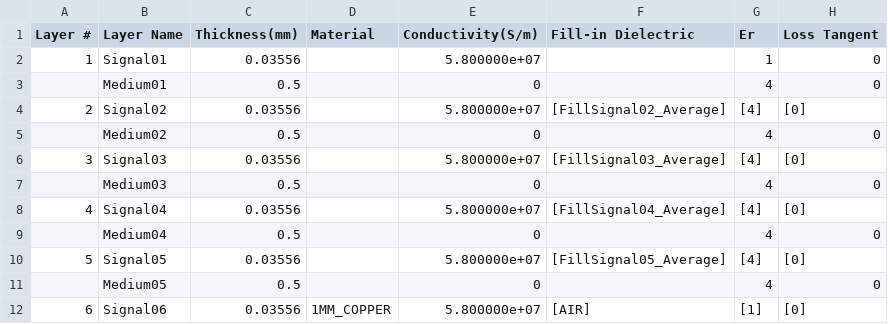
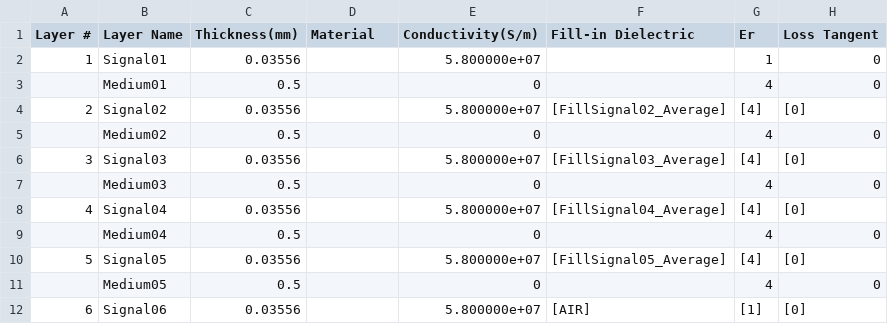
Before and after one commit to nkhar21/PDN, a CSV file: b2_stackup.csv, drawn as a sheet; only a part is shown; the diff names each change by its address in the sheet, - before the commit and + after, or states it on an @@ line.

```diff
--- a/b2_stackup.csv
+++ b/b2_stackup.csv
-D12 (Material): 1MM_COPPER
+D12 (Material): (empty)
```
Also changed, not shown: 4 other files.
